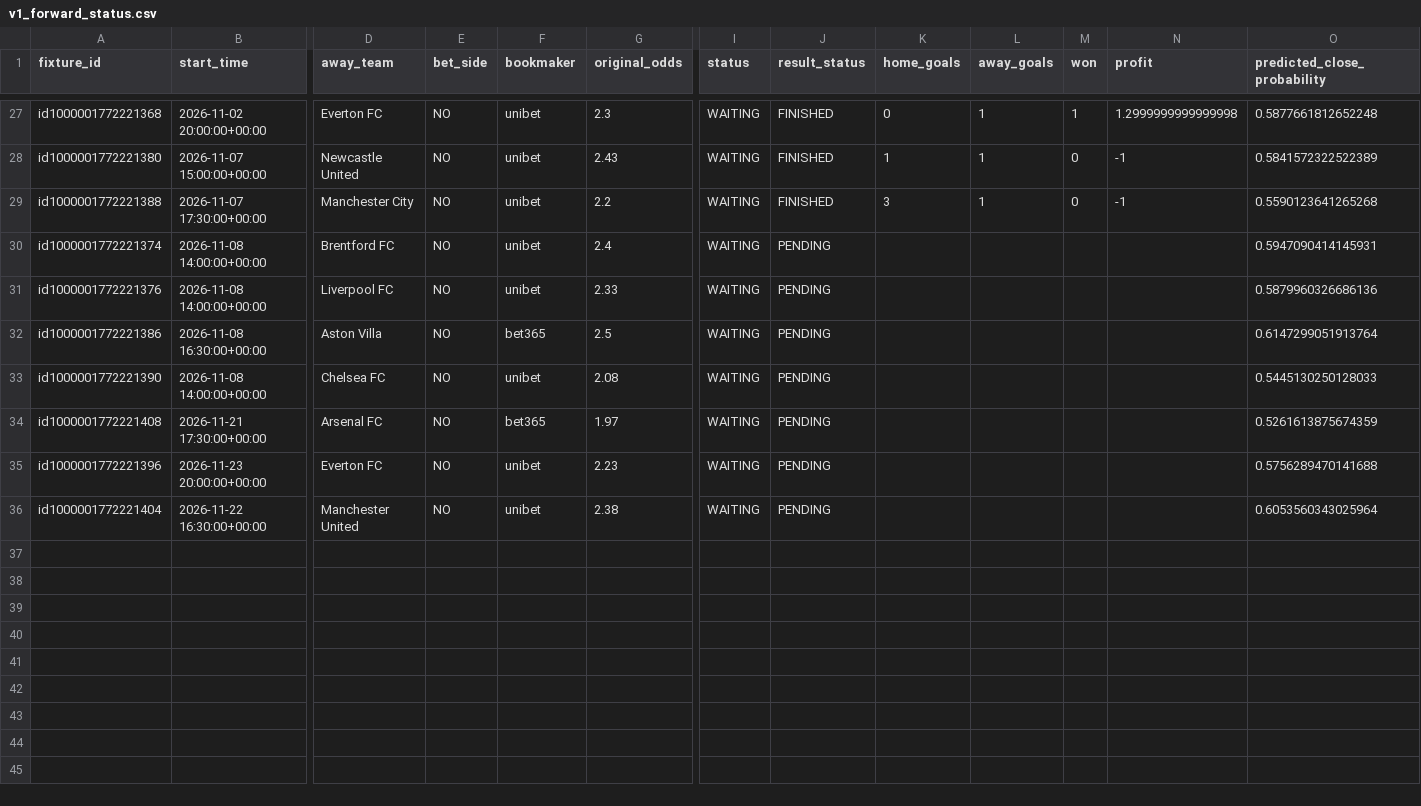
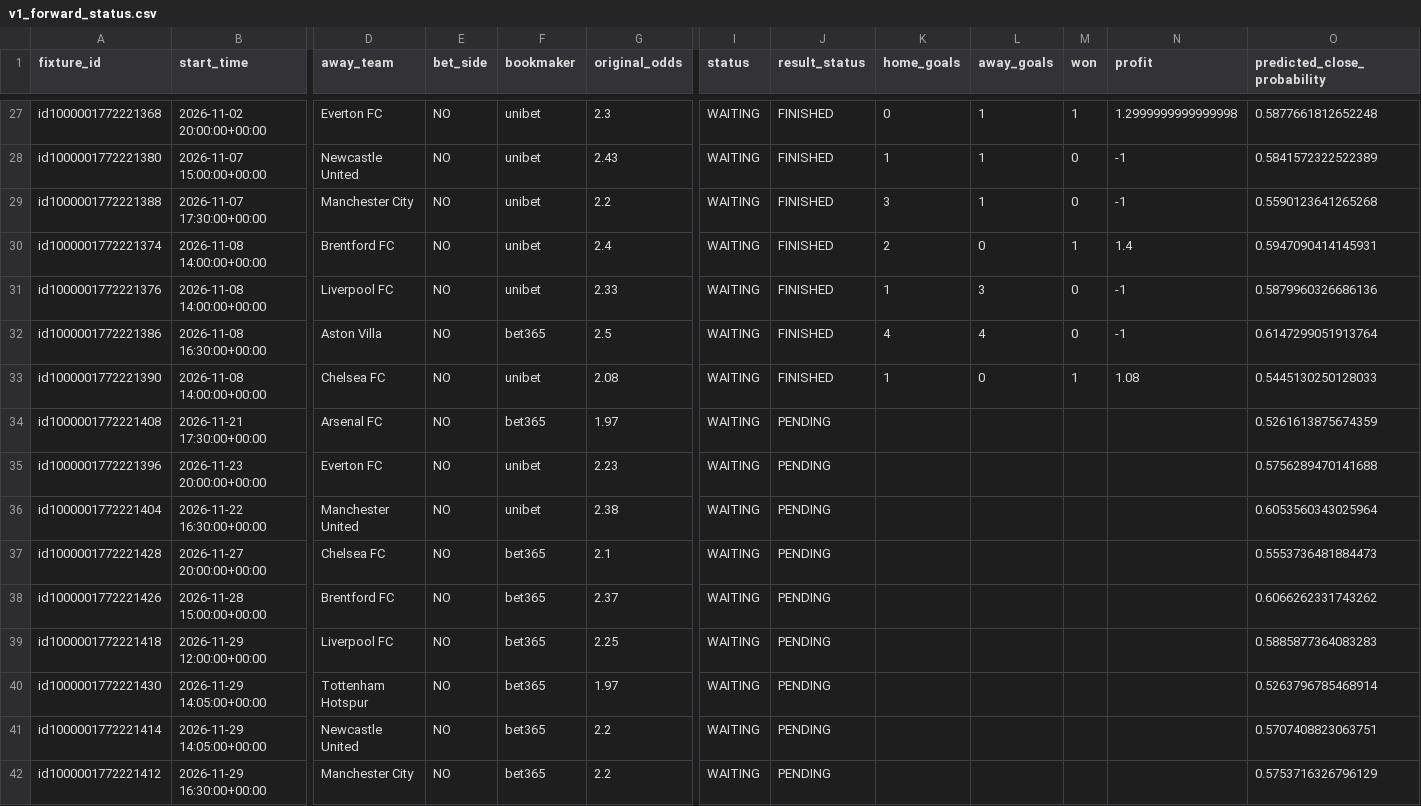
Before and after one commit to sebass80s/sportsbetting, a CSV file: docs/v1_forward_status.csv, drawn as a sheet; only a part is shown, gaps mark what is left out; rows hold the shown columns only; the diff names each change by its address in the sheet, - before the commit and + after, or states it on an @@ line.

```diff
--- a/docs/v1_forward_status.csv
+++ b/docs/v1_forward_status.csv
-J30:J33 (result_status): PENDING
+J30:J33 (result_status): FINISHED
-K30 (home_goals): (empty)
+K30 (home_goals): 2
-L30 (away_goals): (empty)
+L30 (away_goals): 0
-M30 (won): (empty)
+M30 (won): 1
-N30 (profit): (empty)
+N30 (profit): 1.4
-K31 (home_goals): (empty)
+K31 (home_goals): 1
-L31 (away_goals): (empty)
+L31 (away_goals): 3
-M31:M32 (won): (empty)
+M31:M32 (won): 0
-N31:N32 (profit): (empty)
+N31:N32 (profit): -1
-K32 (home_goals): (empty)
+K32 (home_goals): 4
-L32 (away_goals): (empty)
+L32 (away_goals): 4
-K33 (home_goals): (empty)
+K33 (home_goals): 1
-L33 (away_goals): (empty)
+L33 (away_goals): 0
-M33 (won): (empty)
+M33 (won): 1
-N33 (profit): (empty)
+N33 (profit): 1.08
+row 37: id1000001772221428 | 2026-11-27 20:00:00+00:00 | Chelsea FC | NO | bet365 | 2.1 | WAITING | PENDING |  |  |  |  | 0.5553736481884473
+row 38: id1000001772221426 | 2026-11-28 15:00:00+00:00 | Brentford FC | NO | bet365 | 2.37 | WAITING | PENDING |  |  |  |  | 0.6066262331743262
+row 39: id1000001772221418 | 2026-11-29 12:00:00+00:00 | Liverpool FC | NO | bet365 | 2.25 | WAITING | PENDING |  |  |  |  | 0.5885877364083283
+row 40: id1000001772221430 | 2026-11-29 14:05:00+00:00 | Tottenham Hotspur | NO | bet365 | 1.97 | WAITING | PENDING |  |  |  |  | 0.5263796785468914
+row 41: id1000001772221414 | 2026-11-29 14:05:00+00:00 | Newcastle United | NO | bet365 | 2.2 | WAITING | PENDING |  |  |  |  | 0.5707408823063751
+row 42: id1000001772221412 | 2026-11-29 16:30:00+00:00 | Manchester City | NO | bet365 | 2.2 | WAITING | PENDING |  |  |  |  | 0.5753716326796129
```
